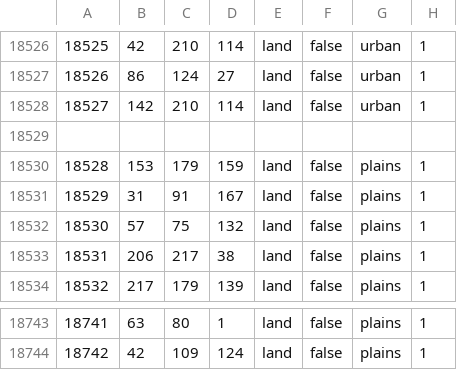
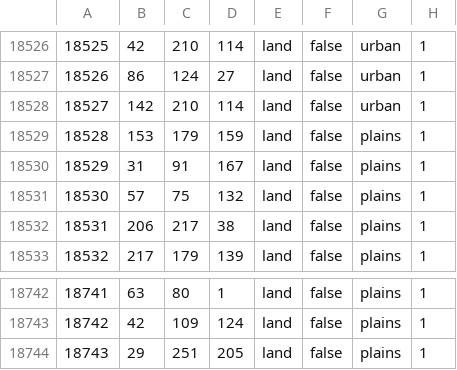
Before and after one commit to East-Showdown/East-Showdown, a CSV file: map/definition.csv, drawn as a sheet; only a part is shown, gaps mark what is left out.

```diff
--- a/map/definition.csv
+++ b/map/definition.csv
@@ -18528,3 +18528,2 @@
 18527;142;210;114;land;false;urban;1
-
 18528;153;179;159;land;false;plains;1
@@ -18744 +18743,2 @@
 18742;42;109;124;land;false;plains;1
+18743;29;251;205;land;false;plains;1
```
Also changed, not shown: 9 other files.
